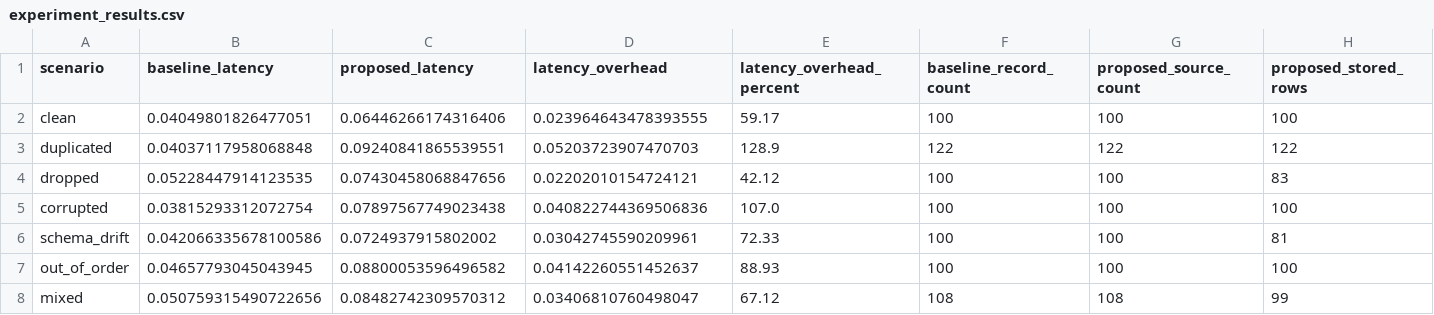
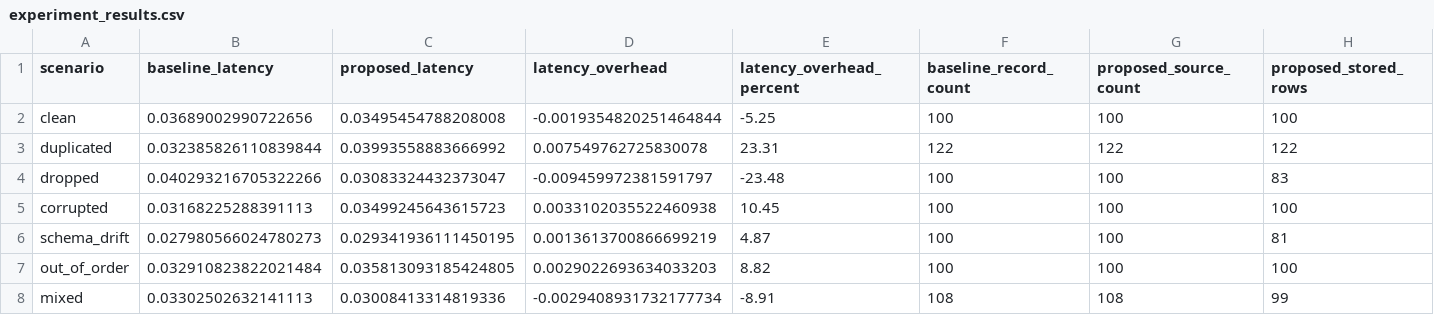
Before and after one commit to madushamewan-hub/Improved-bigdata-testing-Pipeline, a CSV file: reports/experiment_results.csv, drawn as a sheet; only a part is shown; the diff names each change by its address in the sheet, - before the commit and + after, or states it on an @@ line.

```diff
--- a/reports/experiment_results.csv
+++ b/reports/experiment_results.csv
-B2 (baseline_latency): 0.04049801826477051
+B2 (baseline_latency): 0.03689002990722656
-C2 (proposed_latency): 0.06446266174316406
+C2 (proposed_latency): 0.03495454788208008
-D2 (latency_overhead): 0.023964643478393555
+D2 (latency_overhead): -0.0019354820251464844
-E2 (latency_overhead_percent): 59.17
+E2 (latency_overhead_percent): -5.25
-B3 (baseline_latency): 0.04037117958068848
+B3 (baseline_latency): 0.032385826110839844
-C3 (proposed_latency): 0.09240841865539551
+C3 (proposed_latency): 0.03993558883666992
-D3 (latency_overhead): 0.05203723907470703
+D3 (latency_overhead): 0.007549762725830078
-E3 (latency_overhead_percent): 128.9
+E3 (latency_overhead_percent): 23.31
-B4 (baseline_latency): 0.05228447914123535
+B4 (baseline_latency): 0.040293216705322266
-C4 (proposed_latency): 0.07430458068847656
+C4 (proposed_latency): 0.03083324432373047
-D4 (latency_overhead): 0.02202010154724121
+D4 (latency_overhead): -0.009459972381591797
-E4 (latency_overhead_percent): 42.12
+E4 (latency_overhead_percent): -23.48
-B5 (baseline_latency): 0.03815293312072754
+B5 (baseline_latency): 0.03168225288391113
-C5 (proposed_latency): 0.07897567749023438
+C5 (proposed_latency): 0.03499245643615723
-D5 (latency_overhead): 0.040822744369506836
+D5 (latency_overhead): 0.0033102035522460938
-E5 (latency_overhead_percent): 107.0
+E5 (latency_overhead_percent): 10.45
-B6 (baseline_latency): 0.042066335678100586
+B6 (baseline_latency): 0.027980566024780273
-C6 (proposed_latency): 0.0724937915802002
+C6 (proposed_latency): 0.029341936111450195
-D6 (latency_overhead): 0.03042745590209961
+D6 (latency_overhead): 0.0013613700866699219
-E6 (latency_overhead_percent): 72.33
+E6 (latency_overhead_percent): 4.87
-B7 (baseline_latency): 0.04657793045043945
+B7 (baseline_latency): 0.032910823822021484
-C7 (proposed_latency): 0.08800053596496582
+C7 (proposed_latency): 0.035813093185424805
-D7 (latency_overhead): 0.04142260551452637
+D7 (latency_overhead): 0.0029022693634033203
-E7 (latency_overhead_percent): 88.93
+E7 (latency_overhead_percent): 8.82
-B8 (baseline_latency): 0.050759315490722656
+B8 (baseline_latency): 0.03302502632141113
-C8 (proposed_latency): 0.08482742309570312
+C8 (proposed_latency): 0.03008413314819336
-D8 (latency_overhead): 0.03406810760498047
+D8 (latency_overhead): -0.0029408931732177734
-E8 (latency_overhead_percent): 67.12
+E8 (latency_overhead_percent): -8.91
```
Also changed, not shown: reports/engine_benchmark_results.csv, 11 other files.
